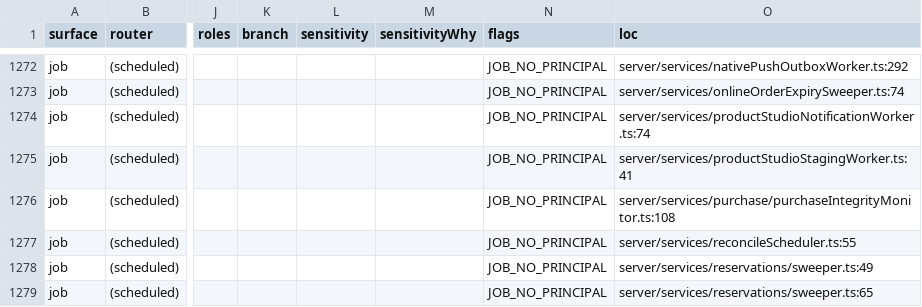
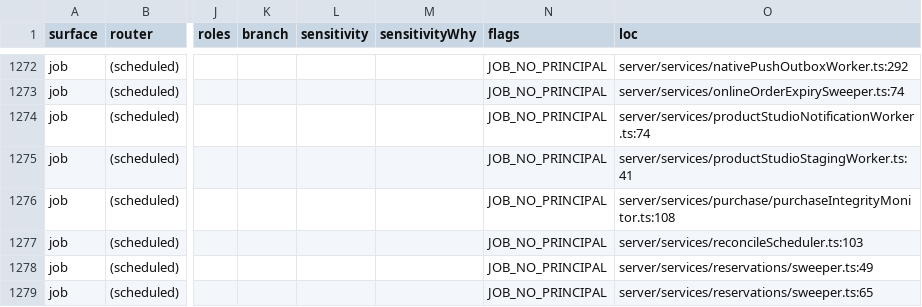
Before and after one commit to ahrrfy/business_management_system, a CSV file: docs/authz/endpoint-inventory.csv, drawn as a sheet; only a part is shown, gaps mark what is left out; the diff covers the shown part only; the diff names each change by its address in the sheet, - before the commit and + after, or states it on an @@ line.

```diff
--- a/docs/authz/endpoint-inventory.csv
+++ b/docs/authz/endpoint-inventory.csv
-O1277 (loc): server/services/reconcileScheduler.ts:55
+O1277 (loc): server/services/reconcileScheduler.ts:103
```
Also changed, not shown: 24 edited cells elsewhere in this file, 10 other files.
